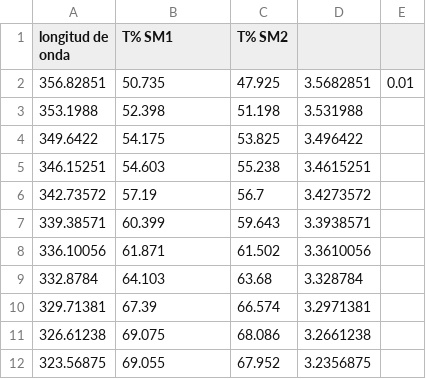
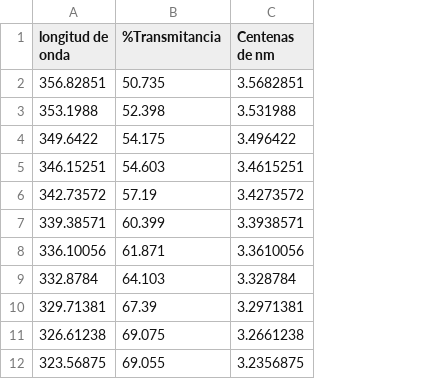
Before and after one commit to Ivanmsci/Proyecto_modulo1, a CSV file: Simulación_P1.csv, drawn as a sheet; only a part is shown; removed rows and columns are numbered as before the commit, all else as after; the diff names each change by its address in the sheet, - before the commit and + after, or states it on an @@ line.

```diff
--- a/Simulación_P1.csv
+++ b/Simulación_P1.csv
-column C (T% SM2), rows 2-12: 47.925 | 51.198 | 53.825 | 55.238 | 56.7 | 59.643 | 61.502 | 63.68 | 66.574 | 68.086 | 67.952
-column E, row 2: 0.01
-B1: T% SM1
+B1: %Transmitancia
-C1: (empty)
+C1: Centenas de nm
```
Also changed, not shown: 2 other files.
